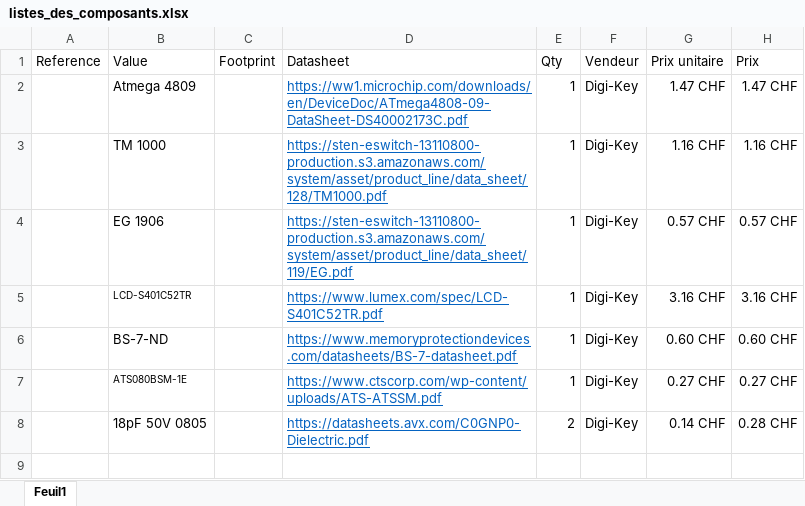
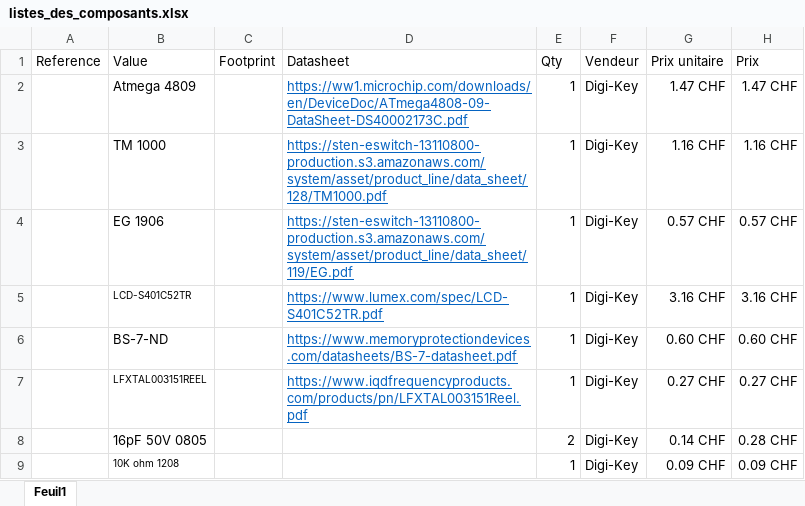
Before and after one commit to Montandon-Varoda/BeerSpeed, an Excel workbook: 1_Documentation/listes_des_composants.xlsx, sheet Feuil1, drawn as a sheet; values as stored, in another font and other column widths than the file's, no borders; the diff names each change by its address in the sheet, - before the commit and + after, or states it on an @@ line.

Commit message:
modif kicad
modif kicad
modif datasheet
add 3d
add screen footprint
add sensor footprint

```diff
--- a/1_Documentation/listes_des_composants.xlsx (sheet Feuil1)
+++ b/1_Documentation/listes_des_composants.xlsx (sheet Feuil1)
-B7 (Value): ATS080BSM-1E
+B7 (Value): LFXTAL003151REEL
-D7 (Datasheet): https://www.ctscorp.com/wp-content/uploads/ATS-ATSSM.pdf
+D7 (Datasheet): https://www.iqdfrequencyproducts.com/products/pn/LFXTAL003151Reel.pdf
-B8 (Value): 18pF 50V 0805
+B8 (Value): 16pF 50V 0805
-D8 (Datasheet): https://datasheets.avx.com/C0GNP0-Dielectric.pdf
+D8 (Datasheet): (empty)
+row 9:  | 10K ohm 1208 |  |  | 1 | Digi-Key | 0.09 CHF | 0.09 CHF
```
Also changed, not shown: 8 other files.
